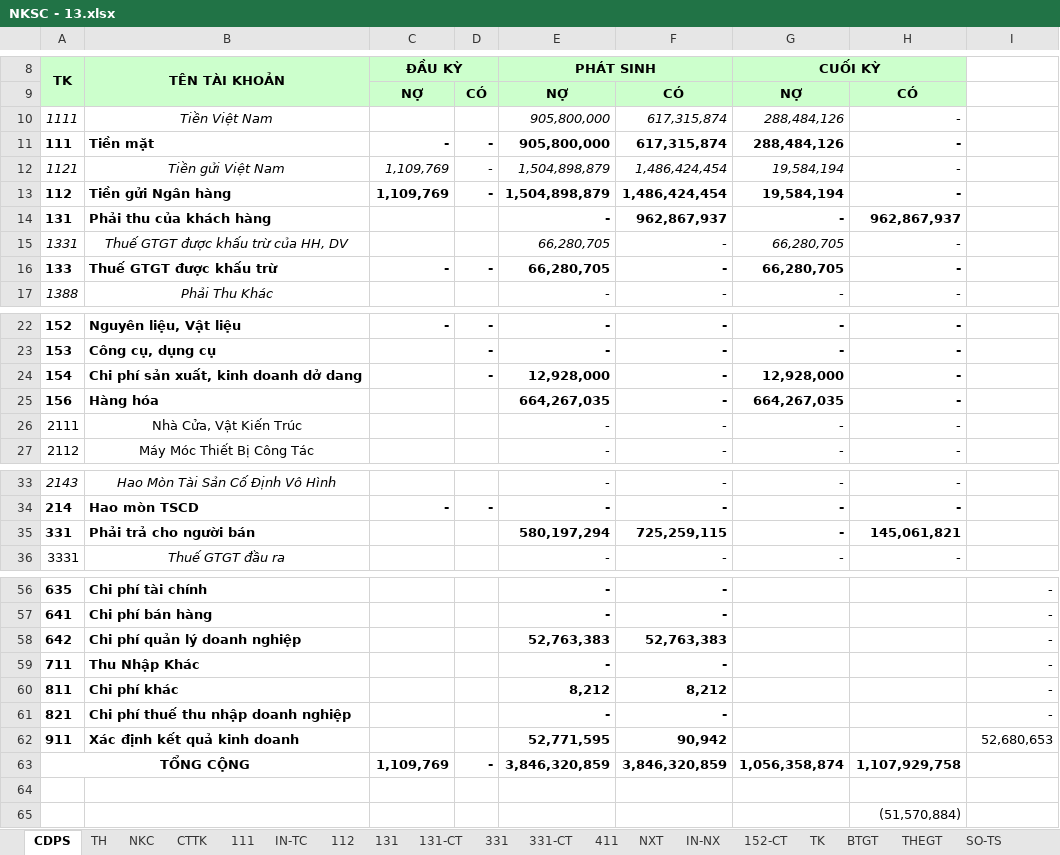
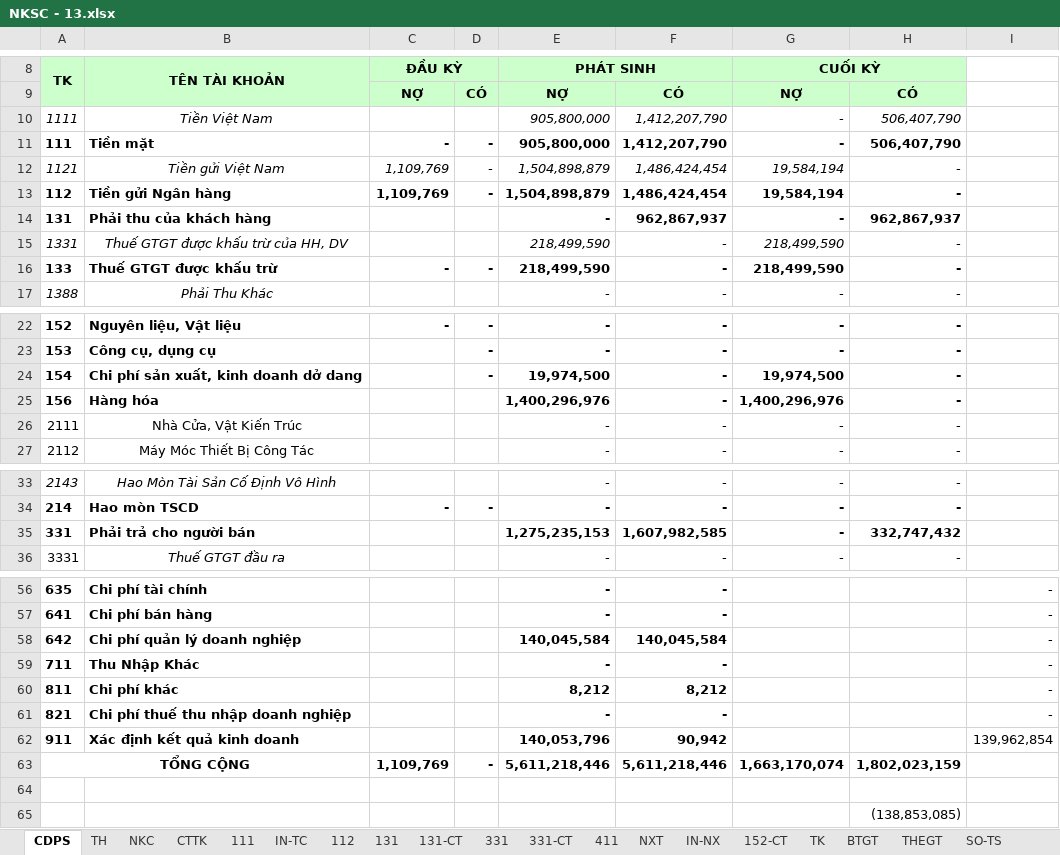
Before and after one commit to vuphuong11/KIM-DUNG-PHAT, an Excel workbook: SO SACH/3702076037/2013/NKSC - 13.xlsx, sheet CDPS, drawn as a sheet; only a part is shown, gaps mark what is left out; values as stored, in another font and other column widths than the file's, no borders; the diff names each change by its address in the sheet, - before the commit and + after, or states it on an @@ line.

```diff
--- a/SO SACH/3702076037/2013/NKSC - 13.xlsx (sheet CDPS)
+++ b/SO SACH/3702076037/2013/NKSC - 13.xlsx (sheet CDPS)
-F10:F11: 617,315,874
+F10:F11: 1,412,207,790
-G10:G11 (CUỐI KỲ): 288,484,126
+G10:G11 (CUỐI KỲ): -
-H10:H11: -
+H10:H11: 506,407,790
-E15:E16 (PHÁT SINH): 66,280,705
+E15:E16 (PHÁT SINH): 218,499,590
-G15:G16 (CUỐI KỲ): 66,280,705
+G15:G16 (CUỐI KỲ): 218,499,590
-E24 (PHÁT SINH): 12,928,000
+E24 (PHÁT SINH): 19,974,500
-G24 (CUỐI KỲ): 12,928,000
+G24 (CUỐI KỲ): 19,974,500
-E25 (PHÁT SINH): 664,267,035
+E25 (PHÁT SINH): 1,400,296,976
-G25 (CUỐI KỲ): 664,267,035
+G25 (CUỐI KỲ): 1,400,296,976
-E35 (PHÁT SINH): 580,197,294
+E35 (PHÁT SINH): 1,275,235,153
-F35: 725,259,115
+F35: 1,607,982,585
-H35: 145,061,821
+H35: 332,747,432
-E58 (PHÁT SINH): 52,763,383
+E58 (PHÁT SINH): 140,045,584
-F58: 52,763,383
+F58: 140,045,584
-E62 (PHÁT SINH): 52,771,595
+E62 (PHÁT SINH): 140,053,796
-I62: 52,680,653
+I62: 139,962,854
-E63 (PHÁT SINH): 3,846,320,859
+E63 (PHÁT SINH): 5,611,218,446
-F63: 3,846,320,859
+F63: 5,611,218,446
-G63 (CUỐI KỲ): 1,056,358,874
+G63 (CUỐI KỲ): 1,663,170,074
-H63: 1,107,929,758
+H63: 1,802,023,159
-H65: (51,570,884)
+H65: (138,853,085)
```
Also changed, not shown: sheet NXT, sheet TH, sheet 111, sheet 331-CT, sheet 131, sheet 331, 5 more sheets, formulas that keep their value, hidden cells, SO SACH/3702076037/2012/NKSC - 12.xlsx.
